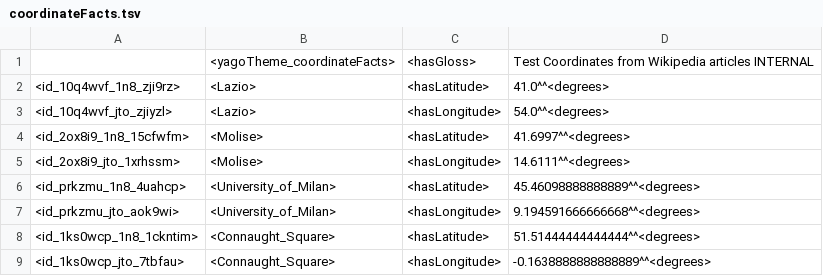
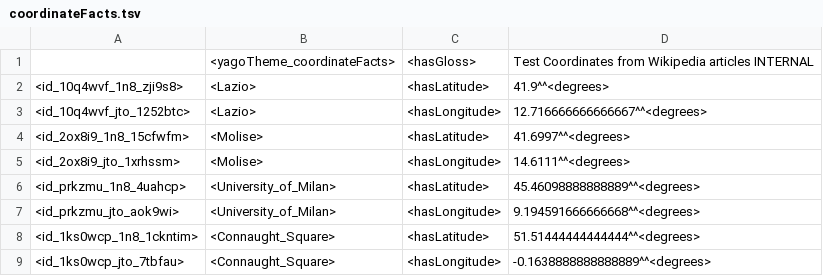
Before and after one commit to yago-naga/yago3, a TSV file: testCases/fromWikipedia.CoordinateExtractor/goldOutput/coordinateFacts.tsv, drawn as a sheet; only a part is shown.

Commit message:
bug fix in coordinate extractor

```diff
--- a/testCases/fromWikipedia.CoordinateExtractor/goldOutput/coordinateFacts.tsv
+++ b/testCases/fromWikipedia.CoordinateExtractor/goldOutput/coordinateFacts.tsv
@@ -1,4 +1,4 @@
 	<yagoTheme_coordinateFacts>	<hasGloss>	"Test Coordinates from Wikipedia articles INTERNAL"
-<id_10q4wvf_1n8_zji9rz>	<Lazio>	<hasLatitude>	"41.0"^^<degrees>
-<id_10q4wvf_jto_zjiyzl>	<Lazio>	<hasLongitude>	"54.0"^^<degrees>
+<id_10q4wvf_1n8_zji9s8>	<Lazio>	<hasLatitude>	"41.9"^^<degrees>
+<id_10q4wvf_jto_1252btc>	<Lazio>	<hasLongitude>	"12.716666666666667"^^<degrees>
 <id_2ox8i9_1n8_15cfwfm>	<Molise>	<hasLatitude>	"41.6997"^^<degrees>
```
Also changed, not shown: testCases/fromWikipedia.CoordinateExtractor/goldOutput/coordinateSources.tsv, 2 other files.
